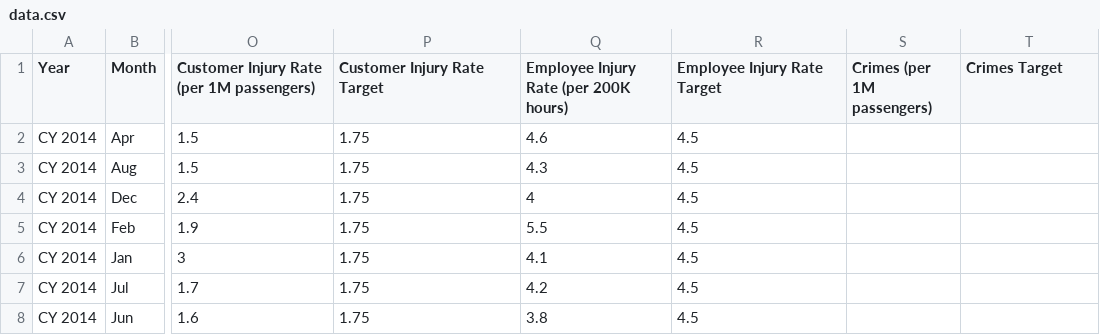
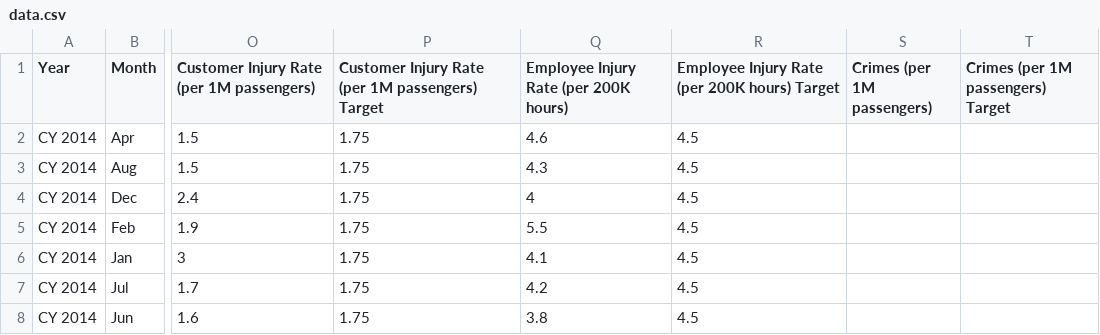
Before and after one commit to Ledragon/MakeOverMonday, a CSV file: 51/src/data/data.csv, drawn as a sheet; only a part is shown, gaps mark what is left out; the diff names each change by its address in the sheet, - before the commit and + after, or states it on an @@ line.

```diff
--- a/51/src/data/data.csv
+++ b/51/src/data/data.csv
-P1: Customer Injury Rate Target
+P1: Customer Injury Rate (per 1M passengers) Target
-R1: Employee Injury Rate Target
+R1: Employee Injury Rate (per 200K hours) Target
-T1: Crimes Target
+T1: Crimes (per 1M passengers) Target
```
Also changed, not shown: 2 other files.
